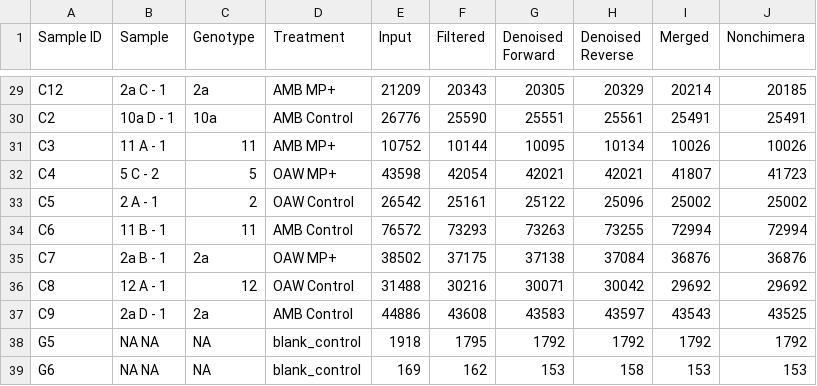
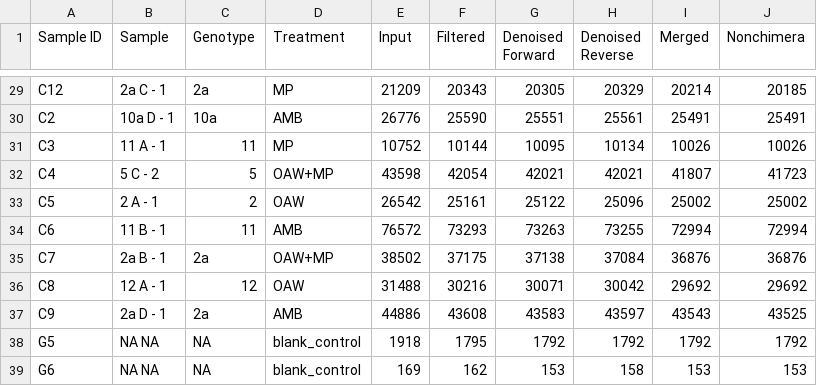
Before and after one commit to seabove7/acer_microplastics, a CSV file: Tables/Track_Reads.csv, drawn as a sheet; only a part is shown, gaps mark what is left out; the diff covers the shown part only.

Commit message:
update treatment colours and rename them to match other figs

```diff
--- a/Tables/Track_Reads.csv
+++ b/Tables/Track_Reads.csv
@@ -29,10 +29,10 @@
-"C12","2a C - 1","2a","AMB MP+",21209,20343,20305,20329,20214,20185
-"C2","10a D - 1","10a","AMB Control",26776,25590,25551,25561,25491,25491
-"C3","11 A - 1","11","AMB MP+",10752,10144,10095,10134,10026,10026
-"C4","5 C - 2","5","OAW MP+",43598,42054,42021,42021,41807,41723
-"C5","2 A - 1","2","OAW Control",26542,25161,25122,25096,25002,25002
-"C6","11 B - 1","11","AMB Control",76572,73293,73263,73255,72994,72994
-"C7","2a B - 1","2a","OAW MP+",38502,37175,37138,37084,36876,36876
-"C8","12 A - 1","12","OAW Control",31488,30216,30071,30042,29692,29692
-"C9","2a D - 1","2a","AMB Control",44886,43608,43583,43597,43543,43525
+"C12","2a C - 1","2a","MP",21209,20343,20305,20329,20214,20185
+"C2","10a D - 1","10a","AMB",26776,25590,25551,25561,25491,25491
+"C3","11 A - 1","11","MP",10752,10144,10095,10134,10026,10026
+"C4","5 C - 2","5","OAW+MP",43598,42054,42021,42021,41807,41723
+"C5","2 A - 1","2","OAW",26542,25161,25122,25096,25002,25002
+"C6","11 B - 1","11","AMB",76572,73293,73263,73255,72994,72994
+"C7","2a B - 1","2a","OAW+MP",38502,37175,37138,37084,36876,36876
+"C8","12 A - 1","12","OAW",31488,30216,30071,30042,29692,29692
+"C9","2a D - 1","2a","AMB",44886,43608,43583,43597,43543,43525
 "G5","NA NA",NA,"blank_control",1918,1795,1792,1792,1792,1792
```
Also changed, not shown: 27 edited cells elsewhere in this file, Data/Acerv_MP_Metadata.csv, 23 other files.
